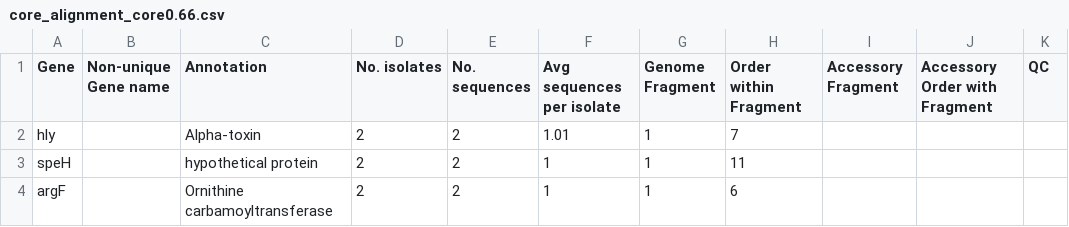
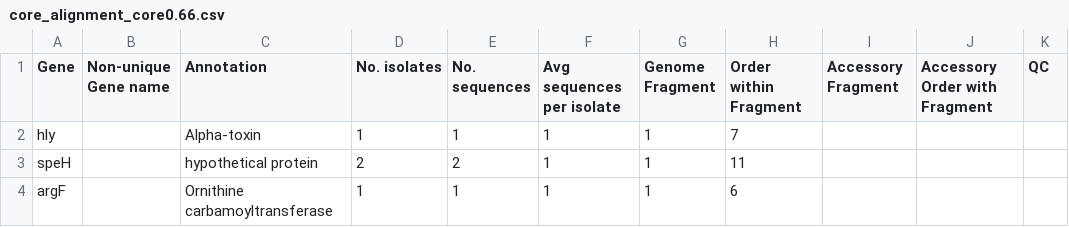
Before and after one commit to sanger-pathogens/Roary, a CSV file: t/data/core_alignment_core0.66.csv, drawn as a sheet; only a part is shown; the diff names each change by its address in the sheet, - before the commit and + after, or states it on an @@ line.

```diff
--- a/t/data/core_alignment_core0.66.csv
+++ b/t/data/core_alignment_core0.66.csv
-D2 (No. isolates): 2
+D2 (No. isolates): 1
-E2 (No. sequences): 2
+E2 (No. sequences): 1
-F2 (Avg sequences per isolate): 1.01
+F2 (Avg sequences per isolate): 1
-D4 (No. isolates): 2
+D4 (No. isolates): 1
-E4 (No. sequences): 2
+E4 (No. sequences): 1
```
Also changed, not shown: t/data/core_alignment.csv, 16 other files.
